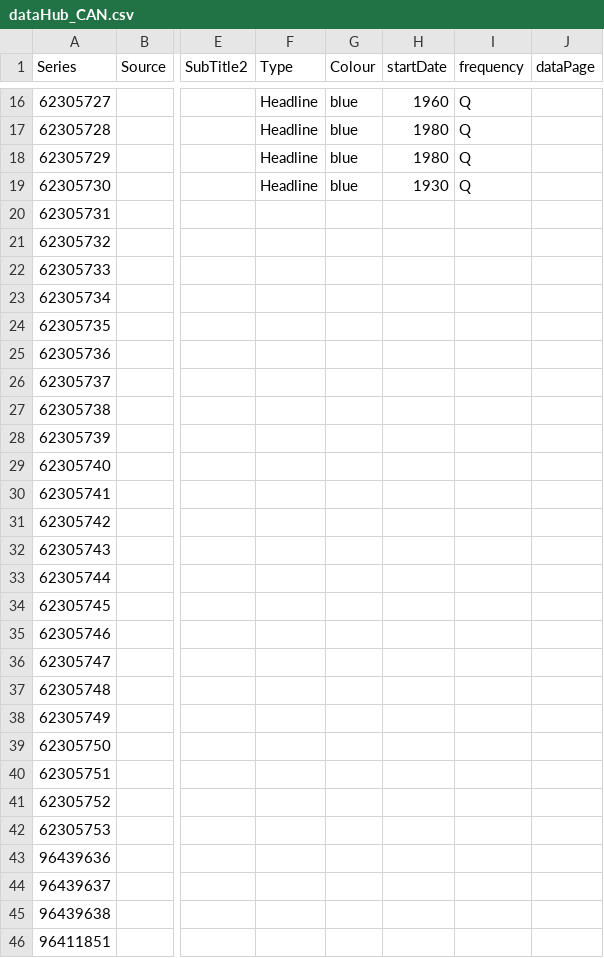
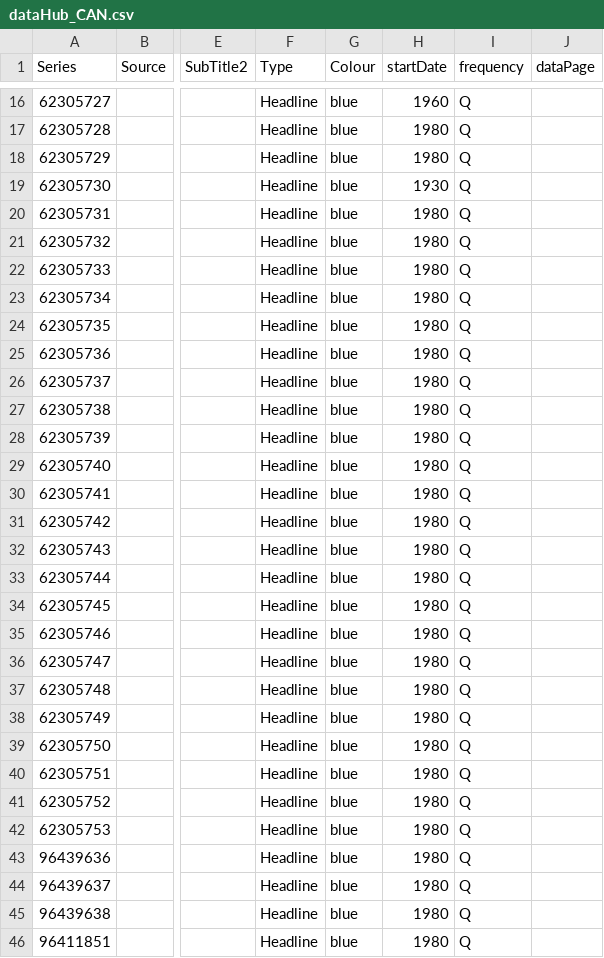
Before and after one commit to RDeconomist/RDeconomist.github.io, a CSV file: data/can/dataHub_CAN.csv, drawn as a sheet; only a part is shown, gaps mark what is left out; the diff covers the shown part only; the diff names each change by its address in the sheet, - before the commit and + after, or states it on an @@ line.

Commit message:
Update dataHub_CAN.csv

```diff
--- a/data/can/dataHub_CAN.csv
+++ b/data/can/dataHub_CAN.csv
-F20:F46 (Type): (empty)
+F20:F46 (Type): Headline
-G20:G46 (Colour): (empty)
+G20:G46 (Colour): blue
-H20:H46 (startDate): (empty)
+H20:H46 (startDate): 1980
-I20:I46 (frequency): (empty)
+I20:I46 (frequency): Q
```
Also changed, not shown: 56 edited cells elsewhere in this file.
